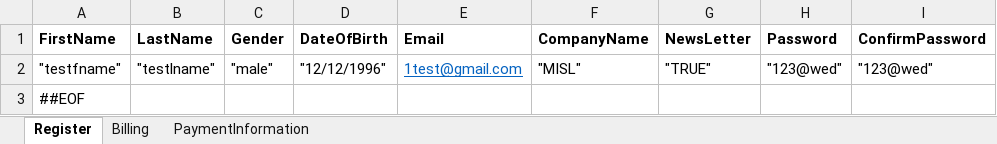
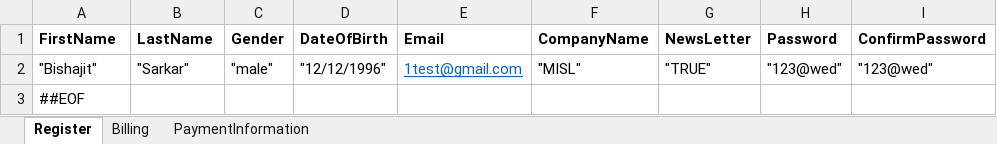
Before and after one commit to bishajit123ongit/NopCommerceAutomationTask, an Excel workbook: TestRunList.xlsx, sheet Register, drawn as a sheet; values as stored, in another font and other column widths than the file's, no borders; the diff names each change by its address in the sheet, - before the commit and + after, or states it on an @@ line.

```diff
--- a/TestRunList.xlsx (sheet Register)
+++ b/TestRunList.xlsx (sheet Register)
-A2 (FirstName): "testfname"
+A2 (FirstName): "Bishajit"
-B2 (LastName): "testlname"
+B2 (LastName): "Sarkar"
```
Also changed, not shown: sheet Billing, 6 other files.
